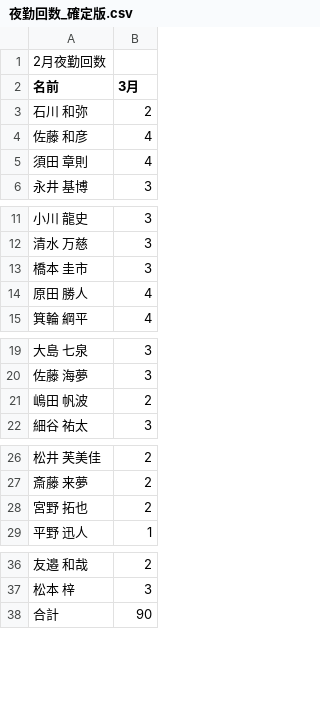
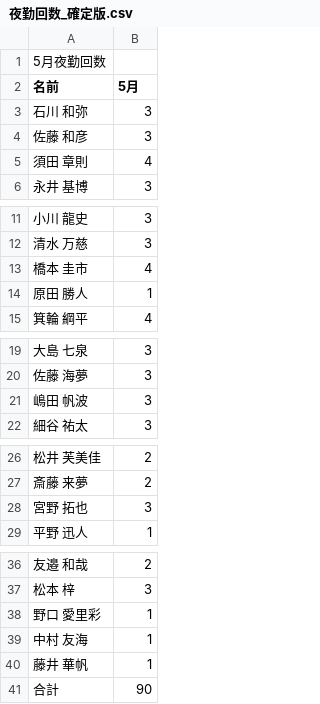
Before and after one commit to kou-0804/local-shift-backup-2026-04-04, a CSV file: shift_scheduler/data/夜勤回数_確定版.csv, drawn as a sheet; only a part is shown, gaps mark what is left out; the diff names each change by its address in the sheet, - before the commit and + after, or states it on an @@ line.

Commit message:
Update specification v2.7 & Scheduling Enhancements: 1. Strict Night Quota (夜勤回数_確定版.csv) 2. Paternity Leave (☆育) support 3. Holiday symbol distinction (☆ vs 休) 4. HB skill derivation improvement

```diff
--- a/shift_scheduler/data/夜勤回数_確定版.csv
+++ b/shift_scheduler/data/夜勤回数_確定版.csv
-A1 (名前): 2月夜勤回数
+A1 (名前): 5月夜勤回数
-B2: 3月
+B2: 5月
-B3 (5月): 2
+B3 (5月): 3
-B4 (5月): 4
+B4 (5月): 3
-B13 (5月): 3
+B13 (5月): 4
-B14 (5月): 4
+B14 (5月): 1
-B21 (5月): 2
+B21 (5月): 3
-B28 (5月): 2
+B28 (5月): 3
+row 38: 野口 愛里彩 | 1
+row 39: 中村 友海 | 1
+row 40: 藤井 華帆 | 1
```
Also changed, not shown: shift_scheduler/data/スキルマスタ_確定版.csv, shift_scheduler/data/予定申請.csv, 9 other files.
